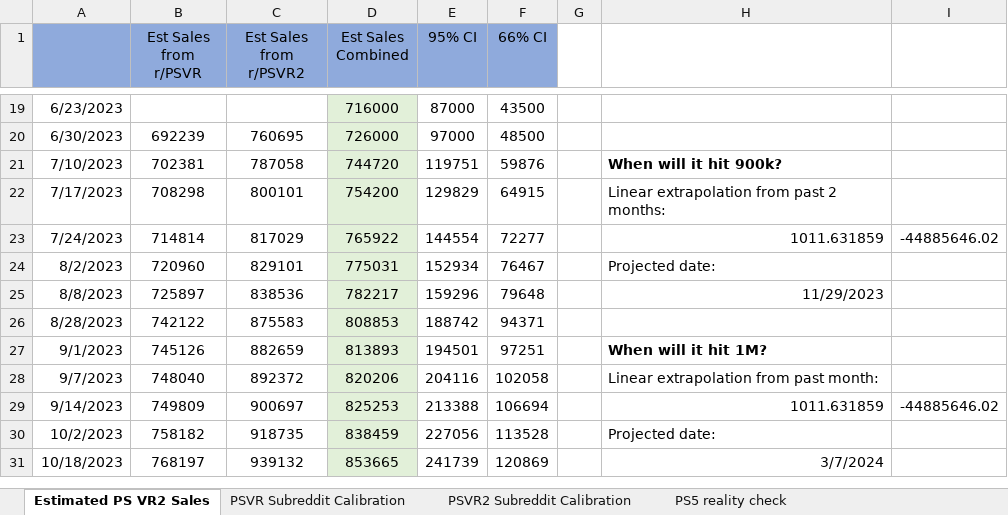
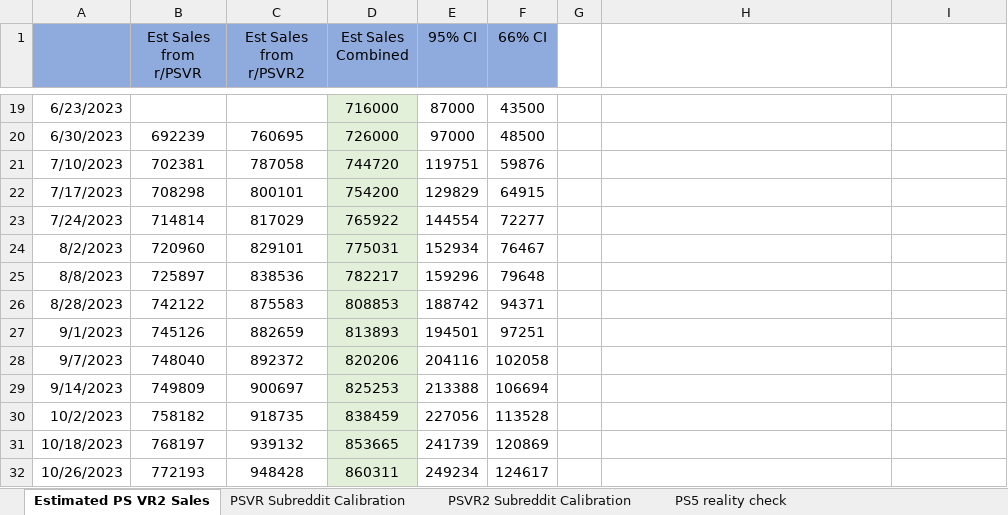
Before and after one commit to ajohnsonbuck/estimate-PSVR2-sales, an Excel workbook: PS VR2 Sales Estimate.xlsx, sheet Estimated PS VR2 Sales, drawn as a sheet; only a part is shown, gaps mark what is left out; values as stored, in another font and other column widths than the file's, no borders; charts and pictures not drawn; the diff names each change by its address in the sheet, - before the commit and + after, or states it on an @@ line.

Commit message:
Update sales estimate 10-26-2023

```diff
--- a/PS VR2 Sales Estimate.xlsx (sheet Estimated PS VR2 Sales)
+++ b/PS VR2 Sales Estimate.xlsx (sheet Estimated PS VR2 Sales)
-H21: When will it hit 900k?
+H21: (empty)
-H22: Linear extrapolation from past 2 months:
+H22: (empty)
-H23: 1011.631859
+H23: (empty)
-I23: -44885646.02
+I23: (empty)
-H24: Projected date:
+H24: (empty)
-H25: 11/29/2023
+H25: (empty)
-H27: When will it hit 1M?
+H27: (empty)
-H28: Linear extrapolation from past month:
+H28: (empty)
-H29: 1011.631859
+H29: (empty)
-I29: -44885646.02
+I29: (empty)
-H30: Projected date:
+H30: (empty)
-H31: 3/7/2024
+H31: (empty)
+row 32: 10/26/2023 | 772193 | 948428 | 860311 | 249234 | 124617
```
Also changed, not shown: charts or pictures, 2 other files.
